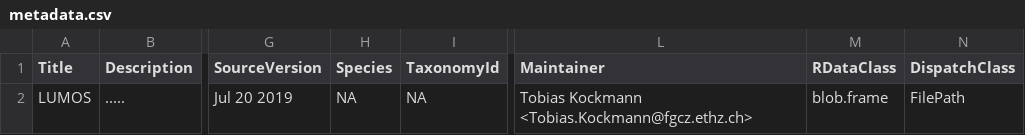
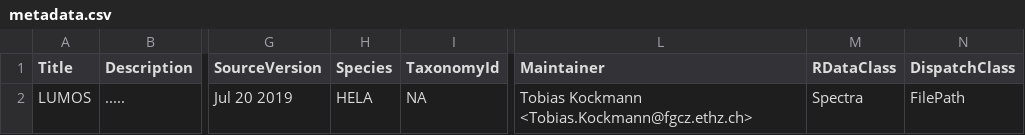
Before and after one commit to cpanse/tartare, a CSV file: inst/extdata/metadata.csv, drawn as a sheet; only a part is shown, gaps mark what is left out; the diff names each change by its address in the sheet, - before the commit and + after, or states it on an @@ line.

```diff
--- a/inst/extdata/metadata.csv
+++ b/inst/extdata/metadata.csv
-H2 (Species): NA
+H2 (Species): HELA
-M2 (RDataClass): blob.frame
+M2 (RDataClass): Spectra
```
Also changed, not shown: 3 other files.
